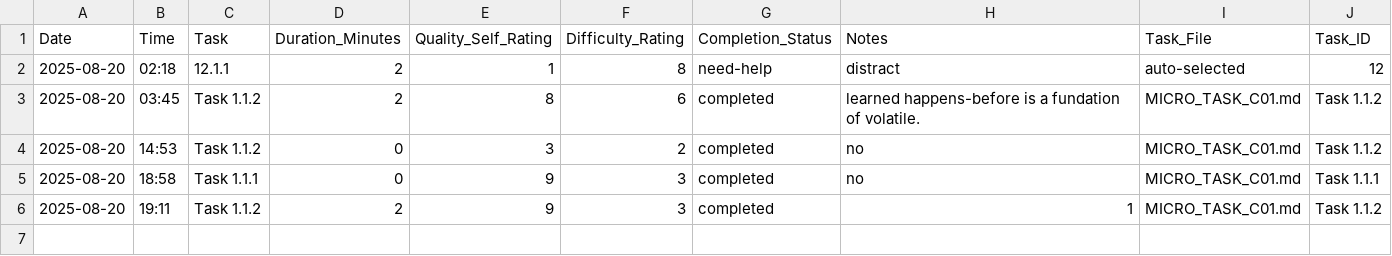
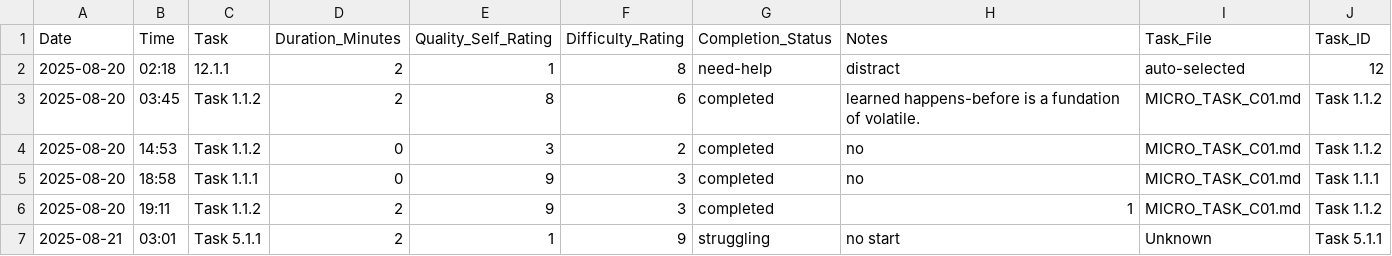
Before and after one commit to Carrie-L/LessonGuide, a CSV file: student_progress/learning_data/learning_log.csv, drawn as a sheet; the diff names each change by its address in the sheet, - before the commit and + after, or states it on an @@ line.

```diff
--- a/student_progress/learning_data/learning_log.csv
+++ b/student_progress/learning_data/learning_log.csv
+row 7: 2025-08-21 | 03:01 | Task 5.1.1 | 2 | 1 | 9 | struggling | no start | Unknown | Task 5.1.1
```
Also changed, not shown: 17 other files.
